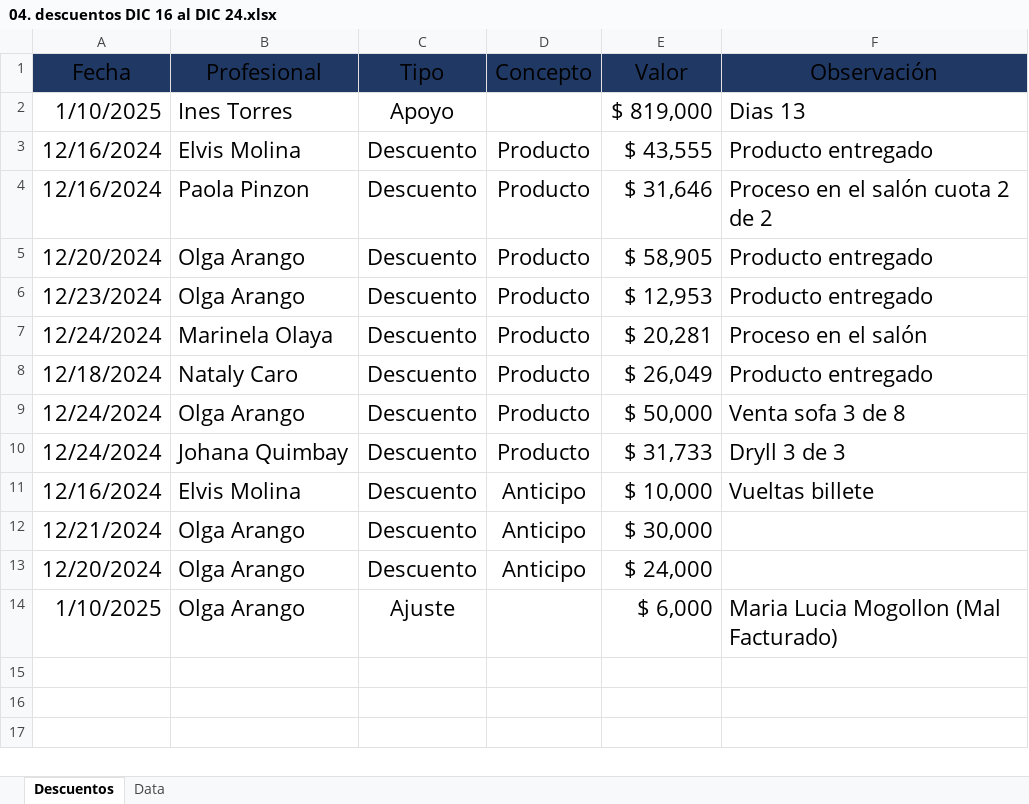
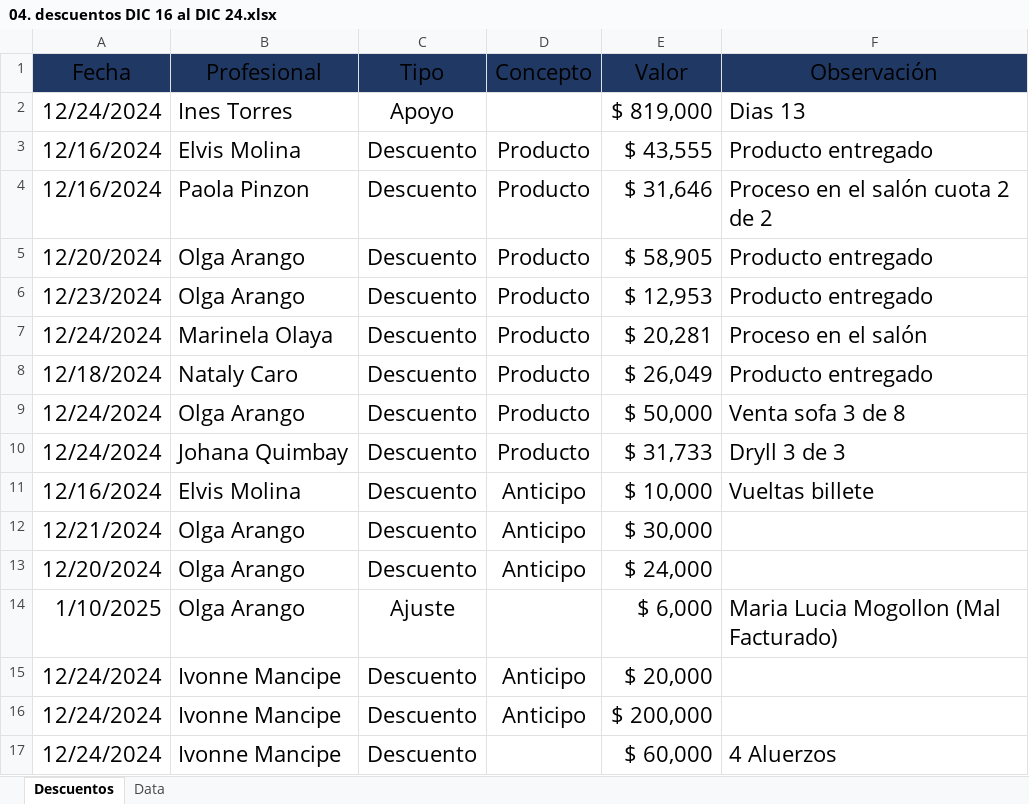
Before and after one commit to afarevalo/ForeverChic, an Excel workbook: 2. Descuentos/Otros/04. descuentos DIC 16 al DIC 24.xlsx, sheet Descuentos, drawn as a sheet; values as stored, in another font and other column widths than the file's, no borders; table styles not drawn; the diff names each change by its address in the sheet, - before the commit and + after, or states it on an @@ line.

Commit message:
ivonne

```diff
--- a/2. Descuentos/Otros/04. descuentos DIC 16 al DIC 24.xlsx (sheet Descuentos)
+++ b/2. Descuentos/Otros/04. descuentos DIC 16 al DIC 24.xlsx (sheet Descuentos)
-A2 (Fecha): 1/10/2025
+A2 (Fecha): 12/24/2024
+row 15: 12/24/2024 | Ivonne Mancipe | Descuento | Anticipo | $ 20,000
+row 16: 12/24/2024 | Ivonne Mancipe | Descuento | Anticipo | $ 200,000
+row 17: 12/24/2024 | Ivonne Mancipe | Descuento |  | $ 60,000 | 4 Aluerzos
```
